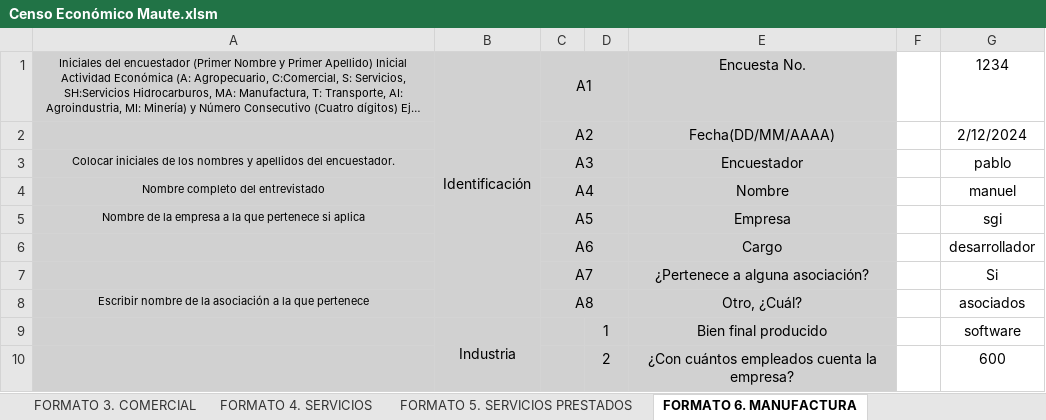
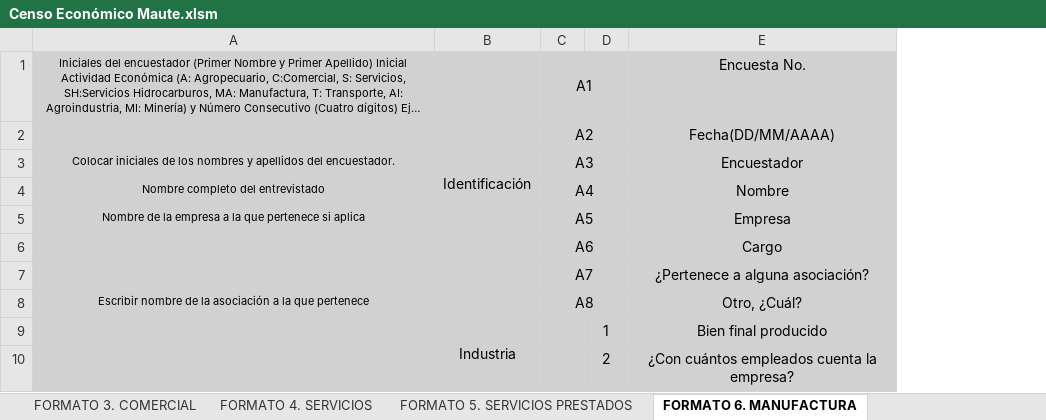
Before and after one commit to SGI-ManuelPico/informesCenso, an Excel workbook: Censo Económico Maute.xlsm, sheet FORMATO 6. MANUFACTURA, drawn as a sheet; only a part is shown; long unchanged cells end in …; values as stored, in another font and other column widths than the file's, no borders; the diff names each change by its address in the sheet, - before the commit and + after, or states it on an @@ line.

```diff
--- a/Censo Económico Maute.xlsm (sheet FORMATO 6. MANUFACTURA)
+++ b/Censo Económico Maute.xlsm (sheet FORMATO 6. MANUFACTURA)
-column F, empty
-column G, rows 1-10: 1234 | 2/12/2024 | pablo | manuel | sgi | desarrollador | Si | asociados | software | 600
```
Also changed, not shown: sheet FORMATO 1. IDENTIFICACIÓN, sheet FORMATO 7. TRANSPORTE, 2 other files.
